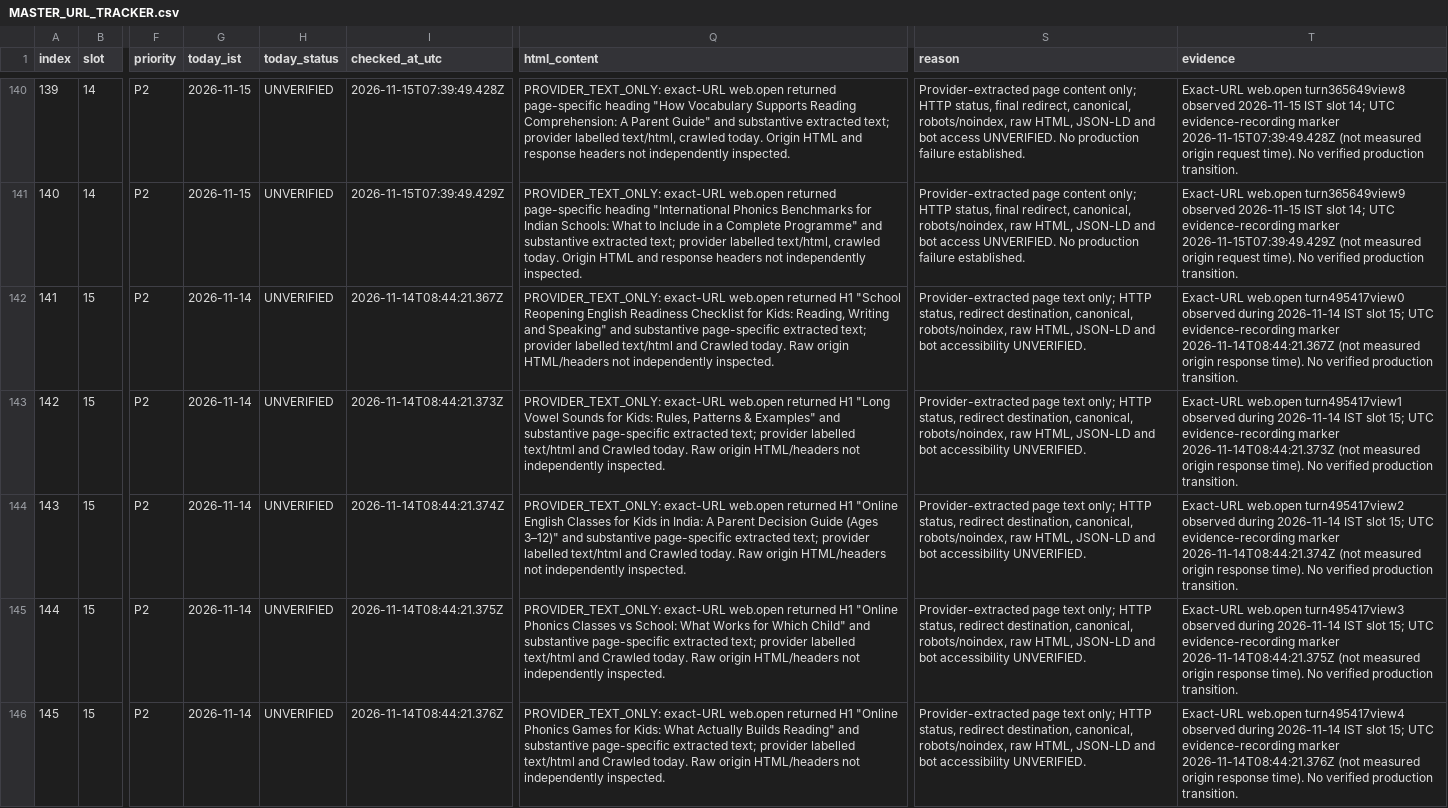
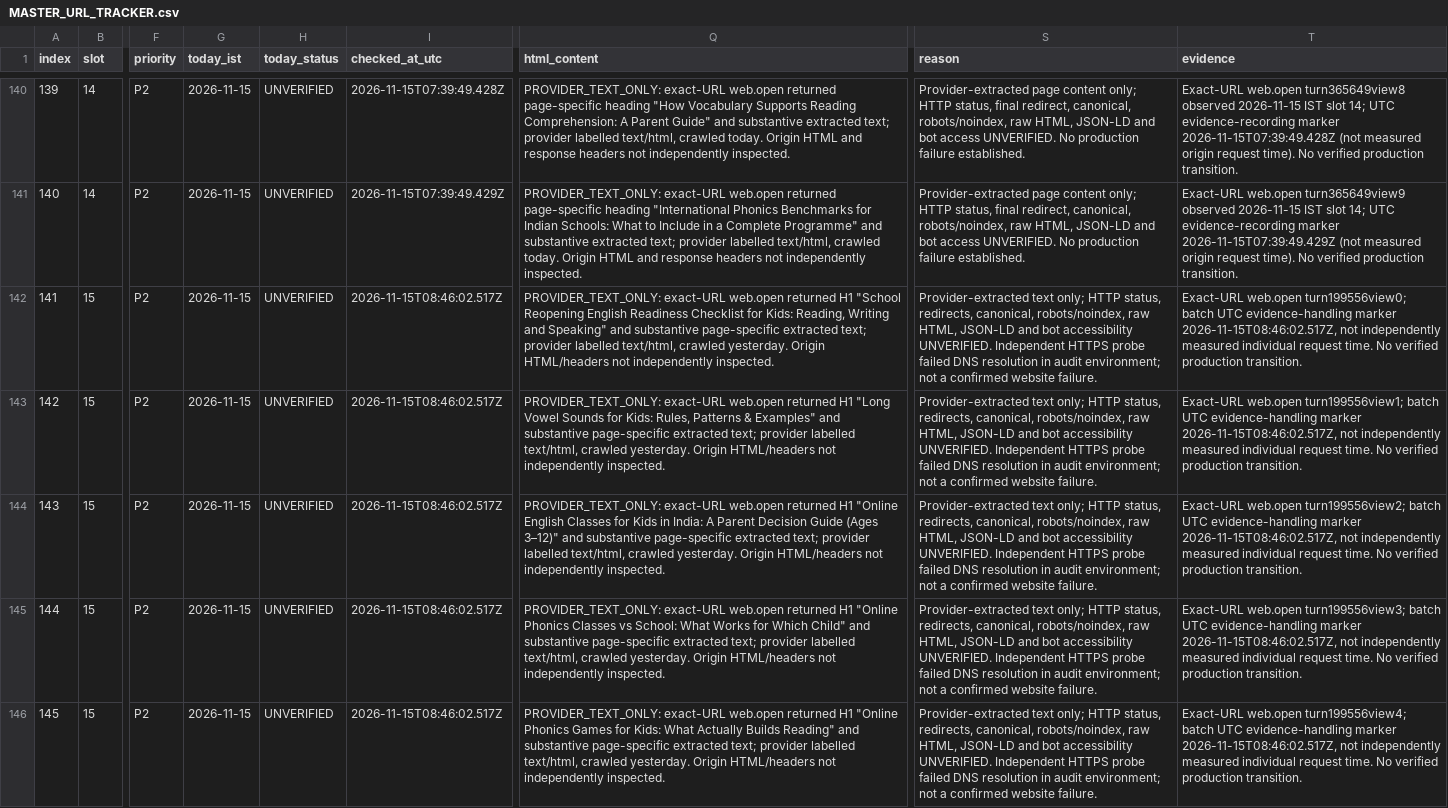
Before and after one commit to tinystepselearning-surya/tinysteps-react-v1, a CSV file: docs/seo/rolling-public-health/MASTER_URL_TRACKER.csv, drawn as a sheet; only a part is shown, gaps mark what is left out; the diff covers the shown part only; the diff names each change by its address in the sheet, - before the commit and + after, or states it on an @@ line.

Commit message:
audit: record slot 15 provider-text observations (15 Nov IST)

```diff
--- a/docs/seo/rolling-public-health/MASTER_URL_TRACKER.csv
+++ b/docs/seo/rolling-public-health/MASTER_URL_TRACKER.csv
-G142:G146 (today_ist): 2026-11-14
+G142:G146 (today_ist): 2026-11-15
-I142 (checked_at_utc): 2026-11-14T08:44:21.367Z
+I142 (checked_at_utc): 2026-11-15T08:46:02.517Z
-Q142 (html_content): …provider labelled text/html and Crawled today. Raw origin HTML/headers not…
+Q142 (html_content): …provider labelled text/html, crawled yesterday. Origin HTML/headers not…
-S142:S146 (reason): Provider-extracted page text only; HTTP status, redirect destination, canonical, robots/noindex, raw HTML, JSON-LD and bot accessibility UNVERIFIED.
+S142:S146 (reason): Provider-extracted text only; HTTP status, redirects, canonical, robots/noindex, raw HTML, JSON-LD and bot accessibility UNVERIFIED. Independent HTTPS probe failed DNS resolution in audit environment; not a confirmed website failure.
-T142 (evidence): Exact-URL web.open turn495417view0 observed during 2026-11-14 IST slot 15; UTC evidence-recording marker 2026-11-14T08:44:21.367Z (not measured origin response time). No verified…
+T142 (evidence): Exact-URL web.open turn199556view0; batch UTC evidence-handling marker 2026-11-15T08:46:02.517Z, not independently measured individual request time. No verified…
-I143 (checked_at_utc): 2026-11-14T08:44:21.373Z
+I143 (checked_at_utc): 2026-11-15T08:46:02.517Z
-Q143 (html_content): …provider labelled text/html and Crawled today. Raw origin HTML/headers not…
+Q143 (html_content): …provider labelled text/html, crawled yesterday. Origin HTML/headers not…
-T143 (evidence): Exact-URL web.open turn495417view1 observed during 2026-11-14 IST slot 15; UTC evidence-recording marker 2026-11-14T08:44:21.373Z (not measured origin response time). No verified…
+T143 (evidence): Exact-URL web.open turn199556view1; batch UTC evidence-handling marker 2026-11-15T08:46:02.517Z, not independently measured individual request time. No verified…
-I144 (checked_at_utc): 2026-11-14T08:44:21.374Z
+I144 (checked_at_utc): 2026-11-15T08:46:02.517Z
-Q144 (html_content): …provider labelled text/html and Crawled today. Raw origin HTML/headers not…
+Q144 (html_content): …provider labelled text/html, crawled yesterday. Origin HTML/headers not…
-T144 (evidence): Exact-URL web.open turn495417view2 observed during 2026-11-14 IST slot 15; UTC evidence-recording marker 2026-11-14T08:44:21.374Z (not measured origin response time). No verified…
+T144 (evidence): Exact-URL web.open turn199556view2; batch UTC evidence-handling marker 2026-11-15T08:46:02.517Z, not independently measured individual request time. No verified…
-I145 (checked_at_utc): 2026-11-14T08:44:21.375Z
+I145 (checked_at_utc): 2026-11-15T08:46:02.517Z
-Q145 (html_content): …provider labelled text/html and Crawled today. Raw origin HTML/headers not…
+Q145 (html_content): …provider labelled text/html, crawled yesterday. Origin HTML/headers not…
-T145 (evidence): Exact-URL web.open turn495417view3 observed during 2026-11-14 IST slot 15; UTC evidence-recording marker 2026-11-14T08:44:21.375Z (not measured origin response time). No verified…
+T145 (evidence): Exact-URL web.open turn199556view3; batch UTC evidence-handling marker 2026-11-15T08:46:02.517Z, not independently measured individual request time. No verified…
-I146 (checked_at_utc): 2026-11-14T08:44:21.376Z
+I146 (checked_at_utc): 2026-11-15T08:46:02.517Z
-Q146 (html_content): …provider labelled text/html and Crawled today. Raw origin HTML/headers not…
+Q146 (html_content): …provider labelled text/html, crawled yesterday. Origin HTML/headers not…
-T146 (evidence): Exact-URL web.open turn495417view4 observed during 2026-11-14 IST slot 15; UTC evidence-recording marker 2026-11-14T08:44:21.376Z (not measured origin response time). No verified…
+T146 (evidence): Exact-URL web.open turn199556view4; batch UTC evidence-handling marker 2026-11-15T08:46:02.517Z, not independently measured individual request time. No verified…
```
Also changed, not shown: 25 edited cells elsewhere in this file.
